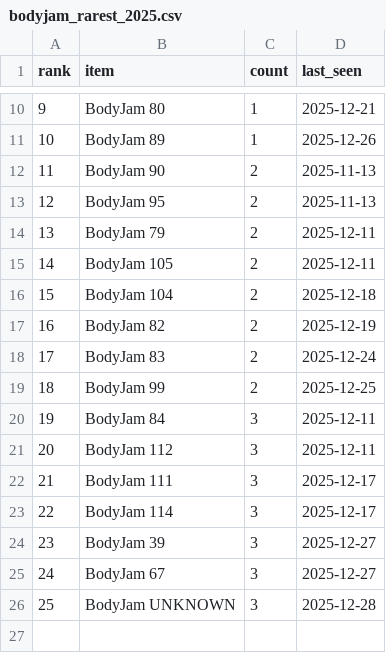
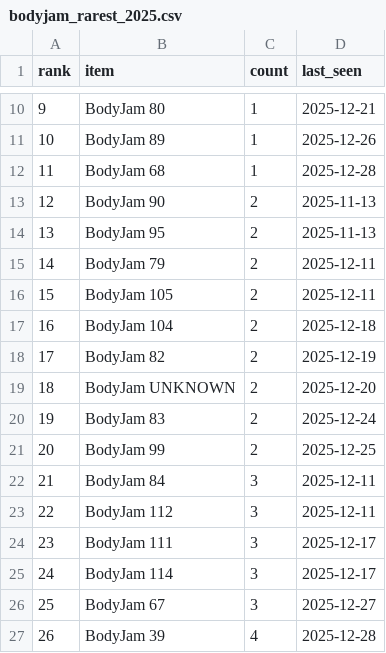
Before and after one commit to ThunderRJ/dance-schedule, a CSV file: docs/stats/bodyjam_rarest_2025.csv, drawn as a sheet; only a part is shown, gaps mark what is left out; removed rows and columns are numbered as before the commit, all else as after; the diff names each change by its address in the sheet, - before the commit and + after, or states it on an @@ line.

```diff
--- a/docs/stats/bodyjam_rarest_2025.csv
+++ b/docs/stats/bodyjam_rarest_2025.csv
+row 12: 11 | BodyJam 68 | 1 | 2025-12-28
@@ column A (rank) renumbered between rows 13 and 26 @@
+row 19: 18 | BodyJam UNKNOWN | 2 | 2025-12-20
-row 24: 23 | BodyJam 39 | 3 | 2025-12-27
-row 26: 25 | BodyJam UNKNOWN | 3 | 2025-12-28
+row 27: 26 | BodyJam 39 | 4 | 2025-12-28
```
Also changed, not shown: 5 other files.
